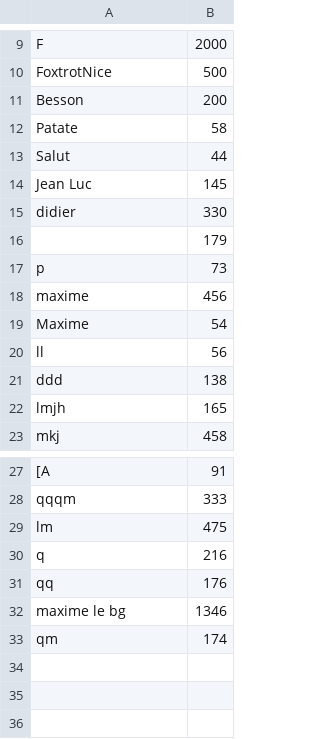
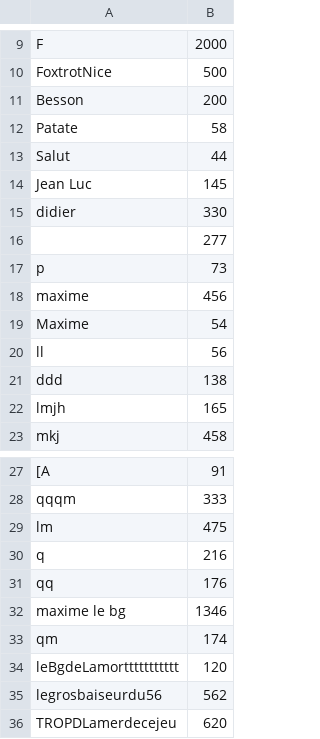
Before and after one commit to FoxtrotFR/LeSudiste, a CSV file: test.csv, drawn as a sheet; only a part is shown, gaps mark what is left out.

```diff
--- a/test.csv
+++ b/test.csv
@@ -15,3 +15,3 @@ Jean Luc,145
 didier,330
-,179
+,277
 p,73
@@ -33 +33,4 @@ maxime le bg,1346
 qm,174
+leBgdeLamorttttttttttt,120
+legrosbaiseurdu56,562
+TROPDLamerdecejeu,620
```
Also changed, not shown: 2 other files.
